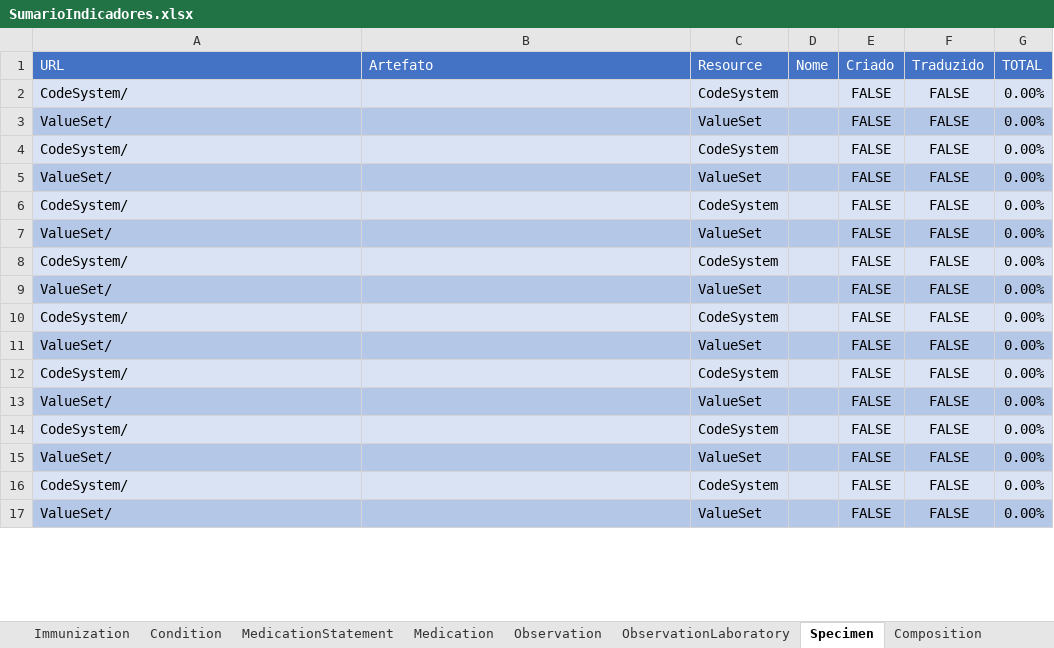
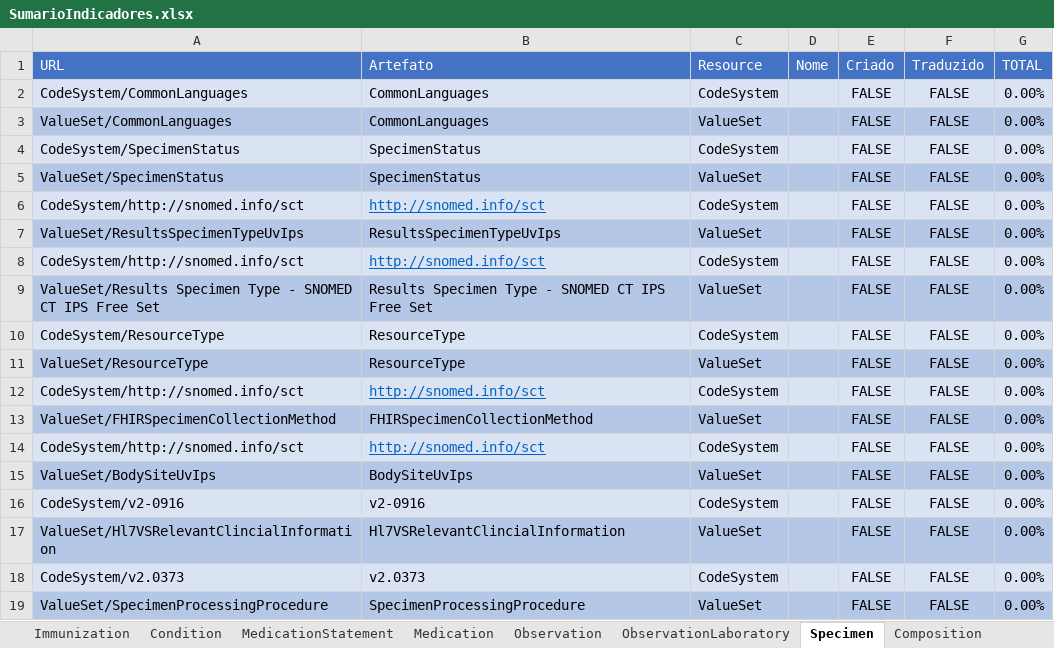
Before and after one commit to moaassis/https-git-codecommit.sa-east-1.amazonaws.com-v1-repos-ips-brasil-documentos, an Excel workbook: Gestão do Projeto/Indicadores/SumarioIndicadores.xlsx, sheet Specimen, drawn as a sheet; only a part is shown; values as stored, in another font and other column widths than the file's, no borders; addresses are those after the commit; the diff covers the shown part only; the diff names each change by its address in the sheet, - before the commit and + after, or states it on an @@ line.

Commit message:
Update SumarioIndicadores.xlsx

```diff
--- a/Gestão do Projeto/Indicadores/SumarioIndicadores.xlsx (sheet Specimen)
+++ b/Gestão do Projeto/Indicadores/SumarioIndicadores.xlsx (sheet Specimen)
-A2 (URL): CodeSystem/
+A2 (URL): CodeSystem/CommonLanguages
-B2:B3 (Artefato): (empty)
+B2:B3 (Artefato): CommonLanguages
-A3 (URL): ValueSet/
+A3 (URL): ValueSet/CommonLanguages
-A4 (URL): CodeSystem/
+A4 (URL): CodeSystem/SpecimenStatus
-B4:B5 (Artefato): (empty)
+B4:B5 (Artefato): SpecimenStatus
-A5 (URL): ValueSet/
+A5 (URL): ValueSet/SpecimenStatus
-A6 (URL): CodeSystem/
+A6 (URL): CodeSystem/http://snomed.info/sct
-B6 (Artefato): (empty)
+B6 (Artefato): http://snomed.info/sct
-A7 (URL): ValueSet/
+A7 (URL): ValueSet/ResultsSpecimenTypeUvIps
-B7 (Artefato): (empty)
+B7 (Artefato): ResultsSpecimenTypeUvIps
+row 8: CodeSystem/http://snomed.info/sct | http://snomed.info/sct | CodeSystem |  | FALSE | FALSE | 0.00%
+row 9: ValueSet/Results Specimen Type - SNOMED CT IPS Free Set | Results Specimen Type - SNOMED CT IPS Free Set | ValueSet |  | FALSE | FALSE | 0.00%
-A10 (URL): CodeSystem/
+A10 (URL): CodeSystem/ResourceType
-B10:B11 (Artefato): (empty)
+B10:B11 (Artefato): ResourceType
-A11 (URL): ValueSet/
+A11 (URL): ValueSet/ResourceType
-A12 (URL): CodeSystem/
+A12 (URL): CodeSystem/http://snomed.info/sct
-B12 (Artefato): (empty)
+B12 (Artefato): http://snomed.info/sct
-A13 (URL): ValueSet/
+A13 (URL): ValueSet/FHIRSpecimenCollectionMethod
-B13 (Artefato): (empty)
+B13 (Artefato): FHIRSpecimenCollectionMethod
-A14 (URL): CodeSystem/
+A14 (URL): CodeSystem/http://snomed.info/sct
-B14 (Artefato): (empty)
+B14 (Artefato): http://snomed.info/sct
-A15 (URL): ValueSet/
+A15 (URL): ValueSet/BodySiteUvIps
-B15 (Artefato): (empty)
+B15 (Artefato): BodySiteUvIps
-A16 (URL): CodeSystem/
+A16 (URL): CodeSystem/v2-0916
-B16 (Artefato): (empty)
+B16 (Artefato): v2-0916
-A17 (URL): ValueSet/
+A17 (URL): ValueSet/Hl7VSRelevantClincialInformation
-B17 (Artefato): (empty)
+B17 (Artefato): Hl7VSRelevantClincialInformation
-A18 (URL): CodeSystem/
+A18 (URL): CodeSystem/v2.0373
-B18 (Artefato): (empty)
+B18 (Artefato): v2.0373
-A19 (URL): ValueSet/
+A19 (URL): ValueSet/SpecimenProcessingProcedure
-B19 (Artefato): (empty)
+B19 (Artefato): SpecimenProcessingProcedure
```
Also changed, not shown: 2 added rows and 8 edited cells elsewhere in this sheet, formulas that keep their value.
